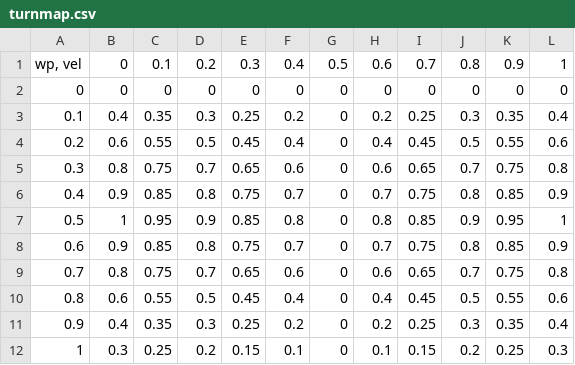
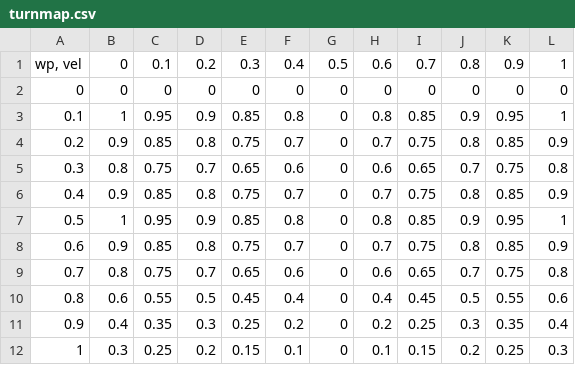
Before and after one commit to irishpatrick/mode7-cpp, a CSV file: assets/cars/newcar/turnmap.csv, drawn as a sheet.

```diff
--- a/assets/cars/newcar/turnmap.csv
+++ b/assets/cars/newcar/turnmap.csv
@@ -2,4 +2,4 @@
 0,0,0,0,0,0,0,0,0,0,0,0
-0.1,0.4,0.35,0.3,0.25,0.2,0,0.2,0.25,0.3,0.35,0.4
-0.2,0.6,0.55,0.5,0.45,0.4,0,0.4,0.45,0.5,0.55,0.6
+0.1,1,0.95,0.9,0.85,0.8,0,0.8,0.85,0.9,0.95,1
+0.2,0.9,0.85,0.8,0.75,0.7,0,0.7,0.75,0.8,0.85,0.9
 0.3,0.8,0.75,0.7,0.65,0.6,0,0.6,0.65,0.7,0.75,0.8
```
Also changed, not shown: 2 other files.
